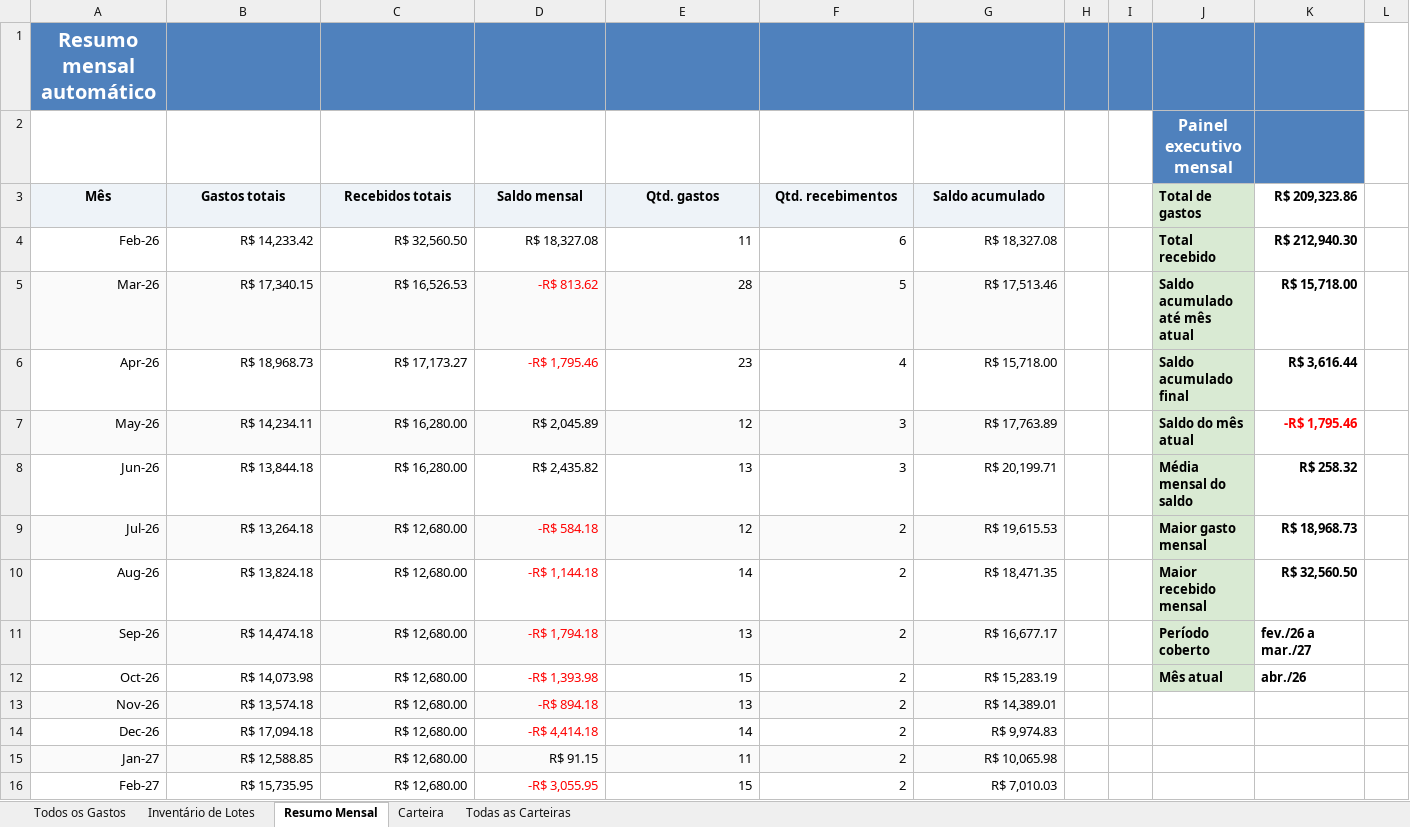
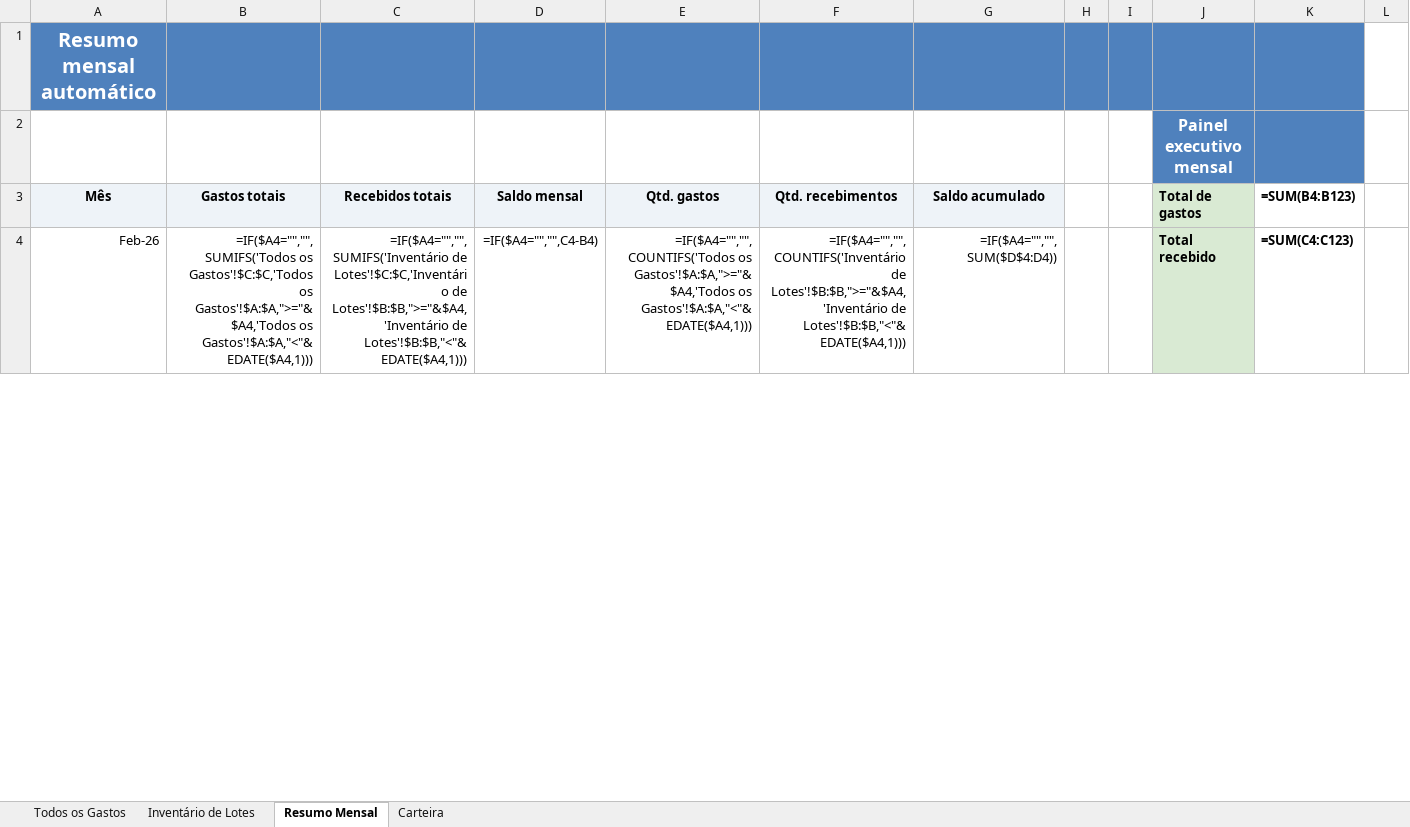
Before and after one commit to WevertonGomesCosta/payment-investment-allocation, an Excel workbook: dados/dados_financeiros.xlsx, sheet Resumo Mensal, drawn as a sheet; only a part is shown; values as stored, in another font and other column widths than the file's, no borders; formulas without a stored value are shown as written; charts and pictures not drawn; removed rows and columns are numbered as before the commit, all else as after; the diff covers the shown part only; the diff names each change by its address in the sheet, - before the commit and + after, or states it on an @@ line.

```diff
--- a/dados/dados_financeiros.xlsx (sheet Resumo Mensal)
+++ b/dados/dados_financeiros.xlsx (sheet Resumo Mensal)
-sheet tab: Todas as Carteiras
-K3: R$ 209,323.86
+K3: =SUM(B4:B123)
-B4 (Gastos totais): R$ 14,233.42
+B4 (Gastos totais): =IF($A4="","",SUMIFS('Todos os Gastos'!$C:$C,'Todos os Gastos'!$A:$A,">="&$A4,'Todos os Gastos'!$A:$A,"<"&EDATE($A4,1)))
-C4 (Recebidos totais): R$ 32,560.50
+C4 (Recebidos totais): =IF($A4="","",SUMIFS('Inventário de Lotes'!$C:$C,'Inventário de Lotes'!$B:$B,">="&$A4,'Inventário de Lotes'!$B:$B,"<"&EDATE($A4,1)))
-D4 (Saldo mensal): R$ 18,327.08
+D4 (Saldo mensal): =IF($A4="","",C4-B4)
-E4 (Qtd. gastos): 11
+E4 (Qtd. gastos): =IF($A4="","",COUNTIFS('Todos os Gastos'!$A:$A,">="&$A4,'Todos os Gastos'!$A:$A,"<"&EDATE($A4,1)))
-F4 (Qtd. recebimentos): 6
+F4 (Qtd. recebimentos): =IF($A4="","",COUNTIFS('Inventário de Lotes'!$B:$B,">="&$A4,'Inventário de Lotes'!$B:$B,"<"&EDATE($A4,1)))
-G4 (Saldo acumulado): R$ 18,327.08
+G4 (Saldo acumulado): =IF($A4="","",SUM($D$4:D4))
-K4 (=SUM(B4:B123)): R$ 212,940.30
+K4 (=SUM(B4:B123)): =SUM(C4:C123)
-row 5: Mar-26 | R$ 17,340.15 | R$ 16,526.53 | -R$ 813.62 | 28 | 5 | R$ 17,513.46 |  |  | Saldo acumulado até mês atual | R$ 15,718.00
-row 6: Apr-26 | R$ 18,968.73 | R$ 17,173.27 | -R$ 1,795.46 | 23 | 4 | R$ 15,718.00 |  |  | Saldo acumulado final | R$ 3,616.44
-row 7: May-26 | R$ 14,234.11 | R$ 16,280.00 | R$ 2,045.89 | 12 | 3 | R$ 17,763.89 |  |  | Saldo do mês atual | -R$ 1,795.46
-row 8: Jun-26 | R$ 13,844.18 | R$ 16,280.00 | R$ 2,435.82 | 13 | 3 | R$ 20,199.71 |  |  | Média mensal do saldo | R$ 258.32
-row 9: Jul-26 | R$ 13,264.18 | R$ 12,680.00 | -R$ 584.18 | 12 | 2 | R$ 19,615.53 |  |  | Maior gasto mensal | R$ 18,968.73
-row 10: Aug-26 | R$ 13,824.18 | R$ 12,680.00 | -R$ 1,144.18 | 14 | 2 | R$ 18,471.35 |  |  | Maior recebido mensal | R$ 32,560.50
-row 11: Sep-26 | R$ 14,474.18 | R$ 12,680.00 | -R$ 1,794.18 | 13 | 2 | R$ 16,677.17 |  |  | Período coberto | fev./26 a mar./27
-row 12: Oct-26 | R$ 14,073.98 | R$ 12,680.00 | -R$ 1,393.98 | 15 | 2 | R$ 15,283.19 |  |  | Mês atual | abr./26
-row 13: Nov-26 | R$ 13,574.18 | R$ 12,680.00 | -R$ 894.18 | 13 | 2 | R$ 14,389.01
-row 14: Dec-26 | R$ 17,094.18 | R$ 12,680.00 | -R$ 4,414.18 | 14 | 2 | R$ 9,974.83
-row 15: Jan-27 | R$ 12,588.85 | R$ 12,680.00 | R$ 91.15 | 11 | 2 | R$ 10,065.98
-row 16: Feb-27 | R$ 15,735.95 | R$ 12,680.00 | -R$ 3,055.95 | 15 | 2 | R$ 7,010.03
```
Also changed, not shown: 119 added rows and 1 removed row elsewhere in this sheet, sheet Carteira, sheet Todos os Gastos, sheet Inventário de Lotes, hidden cells, charts or pictures, 10 other files.
